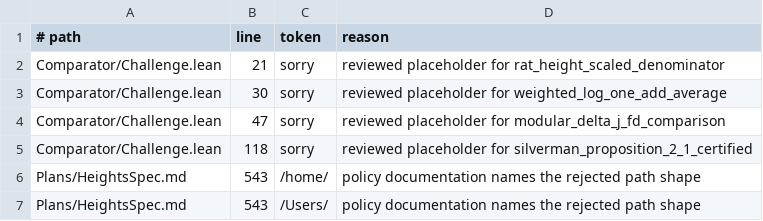
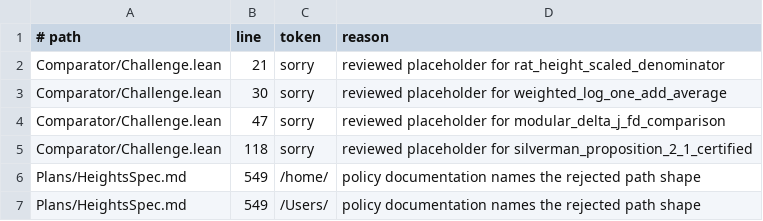
Before and after one commit to lana-agents/heights, a TSV file: scripts/trust-exceptions.tsv, drawn as a sheet.

```diff
--- a/scripts/trust-exceptions.tsv
+++ b/scripts/trust-exceptions.tsv
@@ -5,3 +5,3 @@ Comparator/Challenge.lean	47	sorry	reviewed placeholder for modular_delta_j_fd_c
 Comparator/Challenge.lean	118	sorry	reviewed placeholder for silverman_proposition_2_1_certified
-Plans/HeightsSpec.md	543	/home/	policy documentation names the rejected path shape
-Plans/HeightsSpec.md	543	/Users/	policy documentation names the rejected path shape
+Plans/HeightsSpec.md	549	/home/	policy documentation names the rejected path shape
+Plans/HeightsSpec.md	549	/Users/	policy documentation names the rejected path shape
```
Also changed, not shown: 5 other files.
